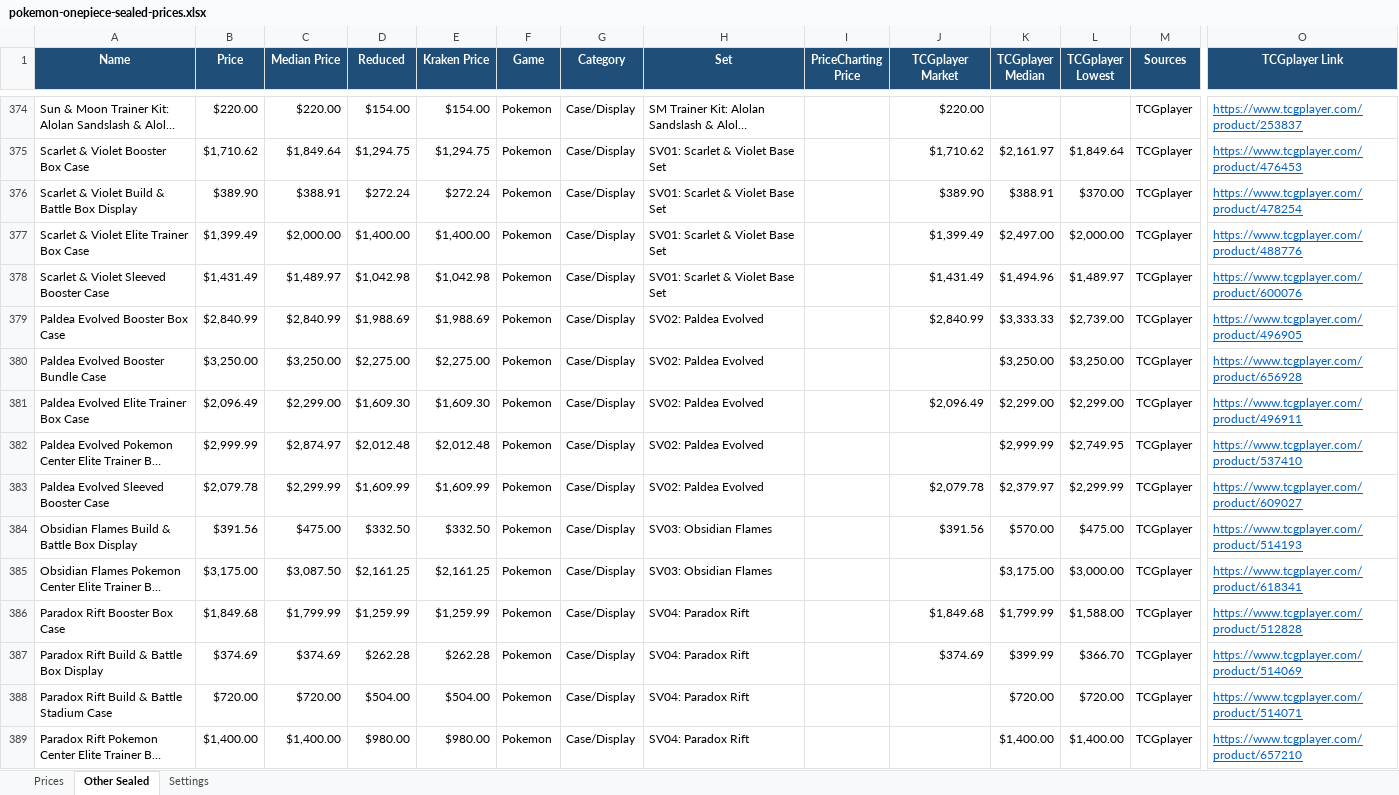
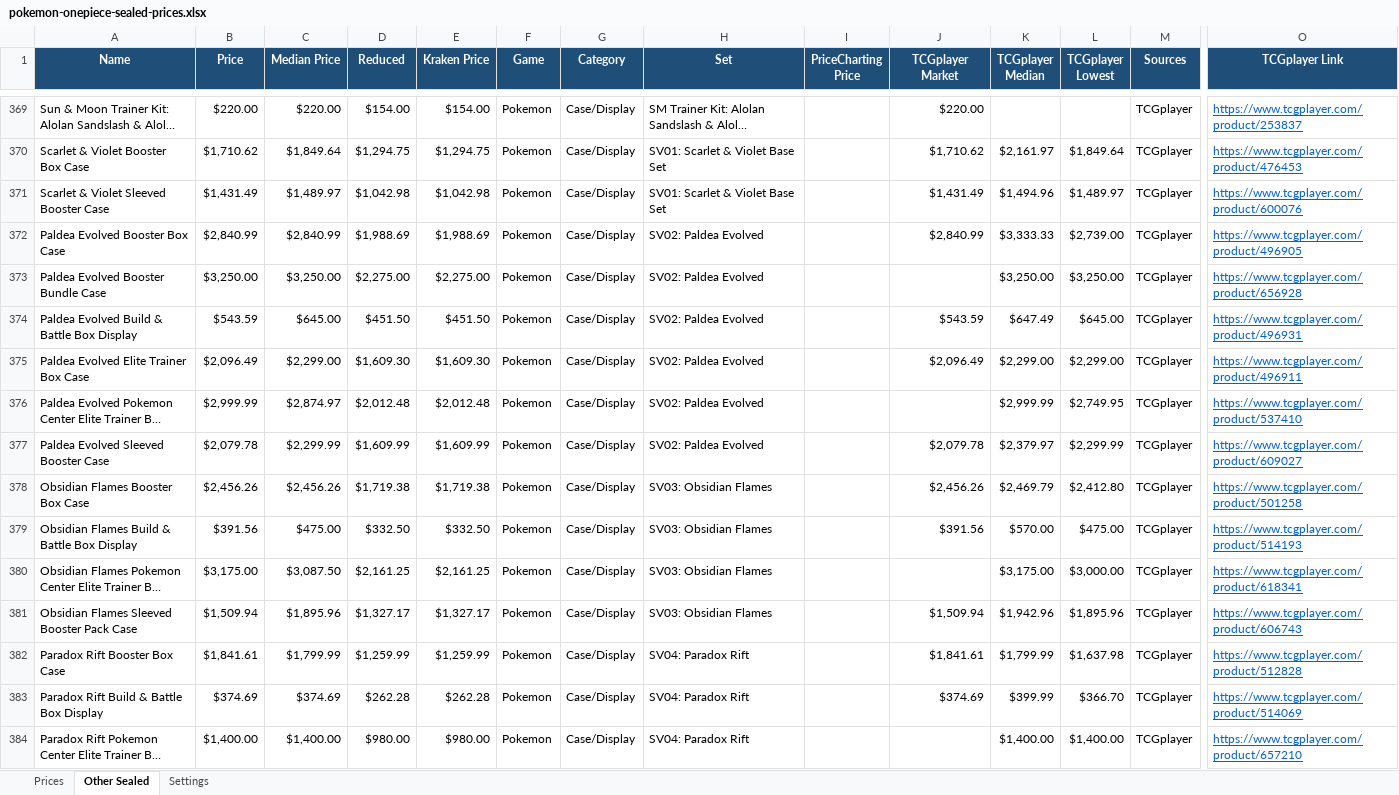
Before and after one commit to Erina1995/Lafleur, an Excel workbook: data/prices/pokemon-onepiece-sealed-prices.xlsx, sheet Other Sealed, drawn as a sheet; only a part is shown, gaps mark what is left out; long unchanged cells end in …; values as stored, in another font and other column widths than the file's, no borders; removed rows and columns are numbered as before the commit, all else as after; rows hold the shown columns only; the diff covers the shown part only; the diff names each change by its address in the sheet, - before the commit and + after, or states it on an @@ line.

```diff
--- a/data/prices/pokemon-onepiece-sealed-prices.xlsx (sheet Other Sealed)
+++ b/data/prices/pokemon-onepiece-sealed-prices.xlsx (sheet Other Sealed)
-row 376: Scarlet & Violet Build & Battle Box Display | $389.90 | $388.91 | $272.24 | $272.24 | Pokemon | Case/Display | SV01: Scarlet & Violet Base Set |  | $389.90 | $388.91 | $370.00 | TCGplayer | https://www.tcgplayer.com/product/478254
-row 377: Scarlet & Violet Elite Trainer Box Case | $1,399.49 | $2,000.00 | $1,400.00 | $1,400.00 | Pokemon | Case/Display | SV01: Scarlet & Violet Base Set |  | $1,399.49 | $2,497.00 | $2,000.00 | TCGplayer | https://www.tcgplayer.com/product/488776
+row 374: Paldea Evolved Build & Battle Box Display | $543.59 | $645.00 | $451.50 | $451.50 | Pokemon | Case/Display | SV02: Paldea Evolved |  | $543.59 | $647.49 | $645.00 | TCGplayer | https://www.tcgplayer.com/product/496931
+row 378: Obsidian Flames Booster Box Case | $2,456.26 | $2,456.26 | $1,719.38 | $1,719.38 | Pokemon | Case/Display | SV03: Obsidian Flames |  | $2,456.26 | $2,469.79 | $2,412.80 | TCGplayer | https://www.tcgplayer.com/product/501258
+row 381: Obsidian Flames Sleeved Booster Pack Case | $1,509.94 | $1,895.96 | $1,327.17 | $1,327.17 | Pokemon | Case/Display | SV03: Obsidian Flames |  | $1,509.94 | $1,942.96 | $1,895.96 | TCGplayer | https://www.tcgplayer.com/product/606743
-B382 (Price): $1,849.68
+B382 (Price): $1,841.61
-J382 (TCGplayer Market): $1,849.68
+J382 (TCGplayer Market): $1,841.61
-L382 (TCGplayer Lowest): $1,588.00
+L382 (TCGplayer Lowest): $1,637.98
-row 388: Paradox Rift Build & Battle Stadium Case | $720.00 | $720.00 | $504.00 | $504.00 | Pokemon | Case/Display | SV04: Paradox Rift |  |  | $720.00 | $720.00 | TCGplayer | https://www.tcgplayer.com/product/514071
```
Also changed, not shown: 37 added rows, 58 removed rows and 716 edited cells elsewhere in this sheet, sheet Prices, sheet Settings, formulas that keep their value, 2 other files.
